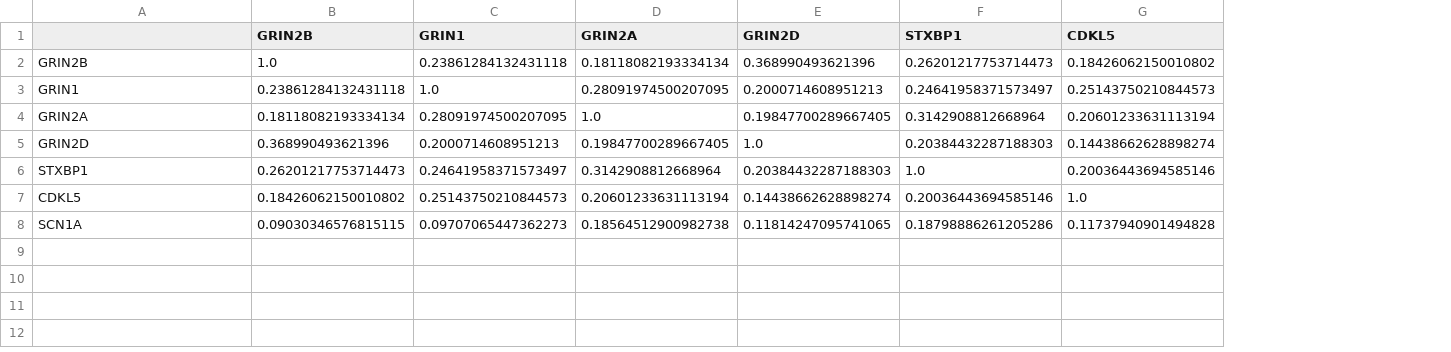
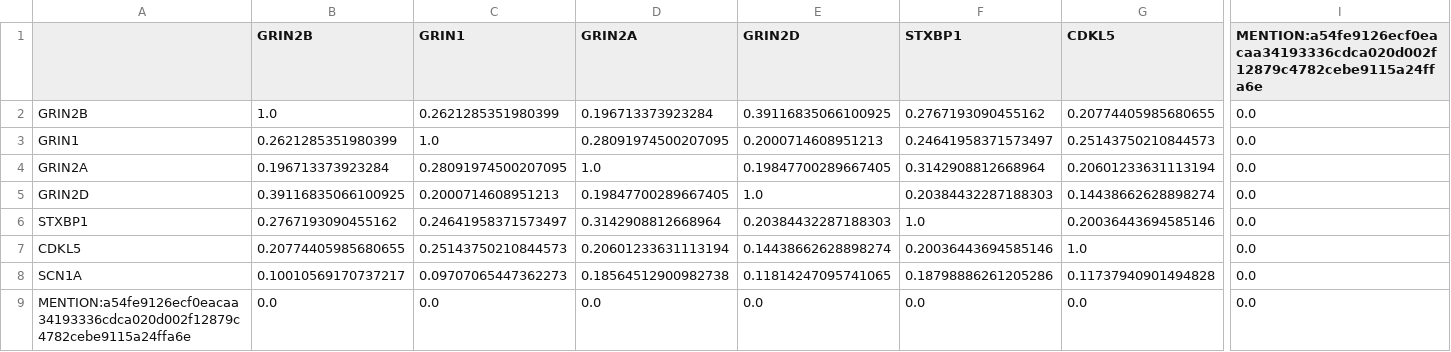
Before and after one commit to ronit3002/Obstinacy, a CSV file: data/processed/phenotype_similarity.csv, drawn as a sheet; only a part is shown, gaps mark what is left out; rows hold the shown columns only; the diff covers the shown part only; the diff names each change by its address in the sheet, - before the commit and + after, or states it on an @@ line.

```diff
--- a/data/processed/phenotype_similarity.csv
+++ b/data/processed/phenotype_similarity.csv
+column I, rows 1-8: MENTION:a54fe9126ecf0eacaa34193336cdca020d002f12879c4782cebe9115a24ffa6e | 0.0 | 0.0 | 0.0 | 0.0 | 0.0 | 0.0 | 0.0
-C2 (GRIN1): 0.23861284132431118
+C2 (GRIN1): 0.2621285351980399
-D2 (GRIN2A): 0.18118082193334134
+D2 (GRIN2A): 0.196713373923284
-E2 (GRIN2D): 0.368990493621396
+E2 (GRIN2D): 0.39116835066100925
-F2 (STXBP1): 0.26201217753714473
+F2 (STXBP1): 0.2767193090455162
-G2 (CDKL5): 0.18426062150010802
+G2 (CDKL5): 0.20774405985680655
-B3 (GRIN2B): 0.23861284132431118
+B3 (GRIN2B): 0.2621285351980399
-B4 (GRIN2B): 0.18118082193334134
+B4 (GRIN2B): 0.196713373923284
-B5 (GRIN2B): 0.368990493621396
+B5 (GRIN2B): 0.39116835066100925
-B6 (GRIN2B): 0.26201217753714473
+B6 (GRIN2B): 0.2767193090455162
-B7 (GRIN2B): 0.18426062150010802
+B7 (GRIN2B): 0.20774405985680655
-B8 (GRIN2B): 0.09030346576815115
+B8 (GRIN2B): 0.10010569170737217
+row 9: MENTION:a54fe9126ecf0eacaa34193336cdca020d002f12879c4782cebe9115a24ffa6e | 0.0 | 0.0 | 0.0 | 0.0 | 0.0 | 0.0 | 0.0
```
Also changed, not shown: 1 edited cell elsewhere in this file, 3 other files.
